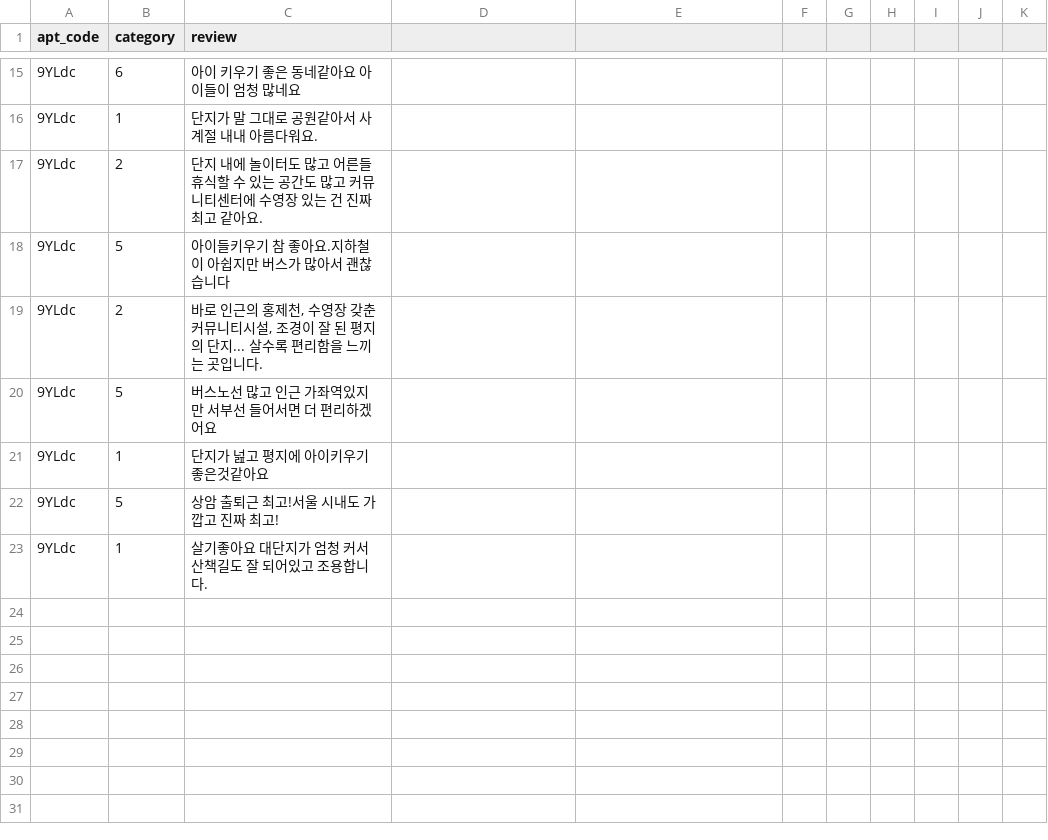
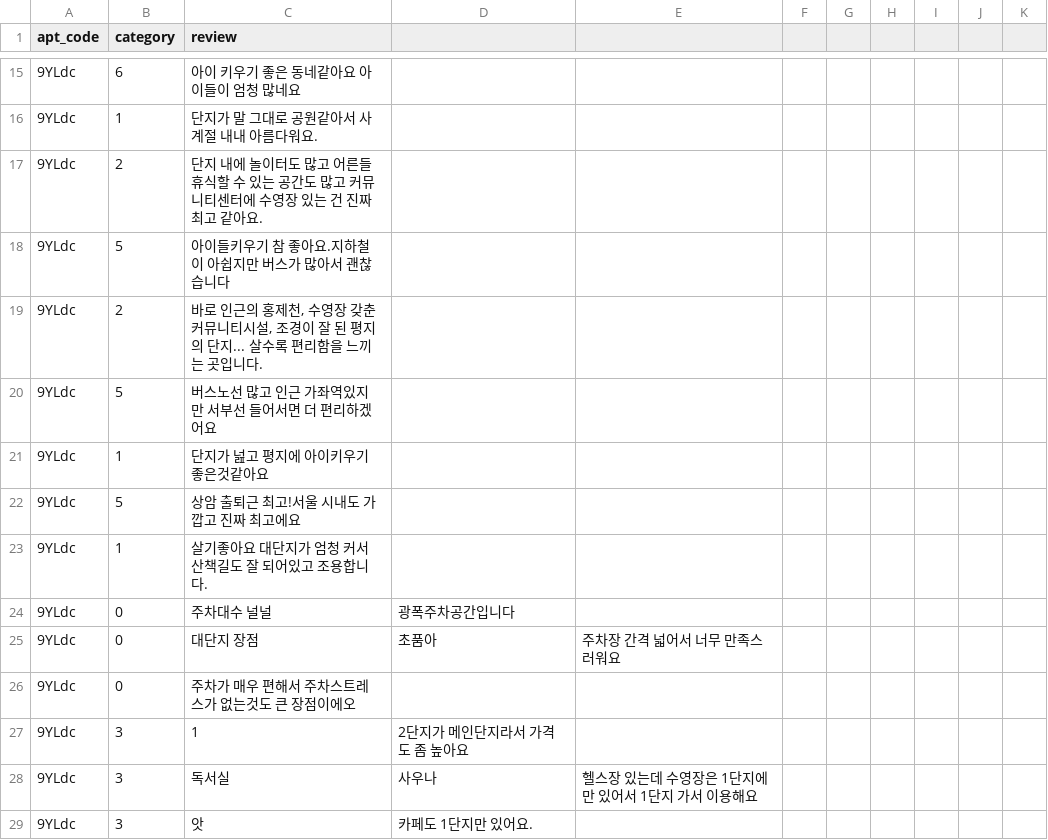
Before and after one commit to abcdefGPT-chambit/hogangnono-server, a CSV file: database/dataset/apt_review/7_DMC_parkview_xi_Label.csv, drawn as a sheet; only a part is shown, gaps mark what is left out; the diff covers the shown part only.

Commit message:
docs(apt_review/6,7,8,9)

```diff
--- a/database/dataset/apt_review/7_DMC_parkview_xi_Label.csv
+++ b/database/dataset/apt_review/7_DMC_parkview_xi_Label.csv
@@ -21,3 +21,9 @@ apt_code,category,review
 9YLdc,1,단지가 넖고 평지에 아이키우기 좋은것같아요
-9YLdc,5,상암 출퇴근 최고!서울 시내도 가깝고 진짜 최고!
+9YLdc,5,상암 출퇴근 최고!서울 시내도 가깝고 진짜 최고에요
 9YLdc,1,살기좋아요 대단지가 엄청 커서 산책길도 잘 되어있고 조용합니다.
+9YLdc,0,주차대수 널널, 광폭주차공간입니다
+9YLdc,0,대단지 장점, 초품아, 주차장 간격 넓어서 너무 만족스러워요
+9YLdc,0,주차가 매우 편해서 주차스트레스가 없는것도 큰 장점이에오
+9YLdc,3,1,2단지가 메인단지라서 가격도 좀 높아요
+9YLdc,3,독서실, 사우나, 헬스장 있는데 수영장은 1단지에만 있어서 1단지 가서 이용해요
+9YLdc,3,앗, 카페도 1단지만 있어요.
```
Also changed, not shown: 10 added rows, 2 removed rows and 4 edited cells elsewhere in this file, database/dataset/apt_review/6_recents_Label.csv, database/dataset/apt_review/9_arteon_Label.csv.
